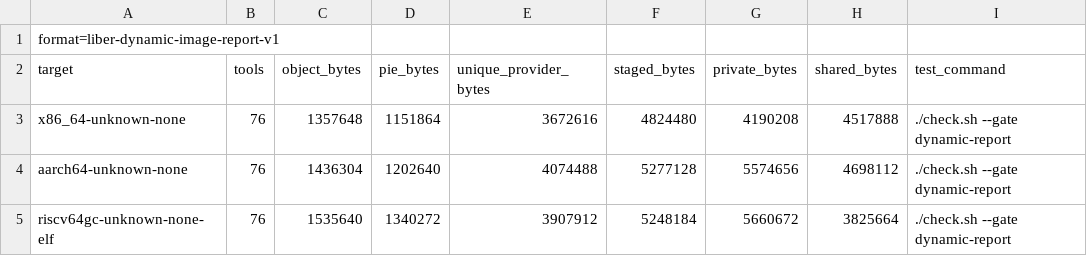
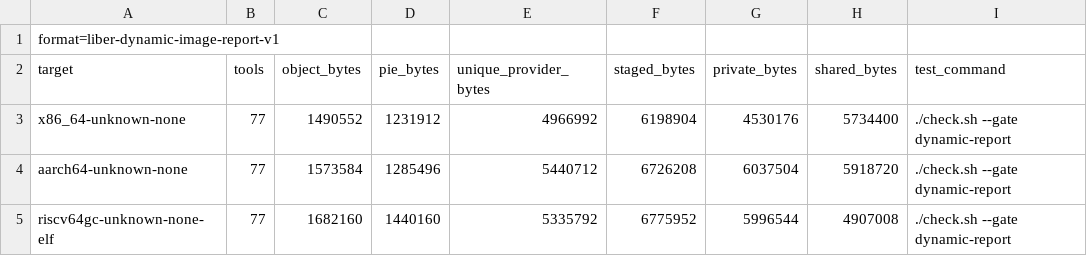
Before and after one commit to libersoft-org/libersystem, a TSV file: docs/DYNAMIC_IMAGE.tsv, drawn as a sheet.

```diff
--- a/docs/DYNAMIC_IMAGE.tsv
+++ b/docs/DYNAMIC_IMAGE.tsv
@@ -2,4 +2,4 @@ format=liber-dynamic-image-report-v1
 target	tools	object_bytes	pie_bytes	unique_provider_bytes	staged_bytes	private_bytes	shared_bytes	test_command
-x86_64-unknown-none	76	1357648	1151864	3672616	4824480	4190208	4517888	./check.sh --gate dynamic-report
-aarch64-unknown-none	76	1436304	1202640	4074488	5277128	5574656	4698112	./check.sh --gate dynamic-report
-riscv64gc-unknown-none-elf	76	1535640	1340272	3907912	5248184	5660672	3825664	./check.sh --gate dynamic-report
+x86_64-unknown-none	77	1490552	1231912	4966992	6198904	4530176	5734400	./check.sh --gate dynamic-report
+aarch64-unknown-none	77	1573584	1285496	5440712	6726208	6037504	5918720	./check.sh --gate dynamic-report
+riscv64gc-unknown-none-elf	77	1682160	1440160	5335792	6775952	5996544	4907008	./check.sh --gate dynamic-report
```
Also changed, not shown: docs/DYNAMIC_WAVES.tsv, 51 other files.
